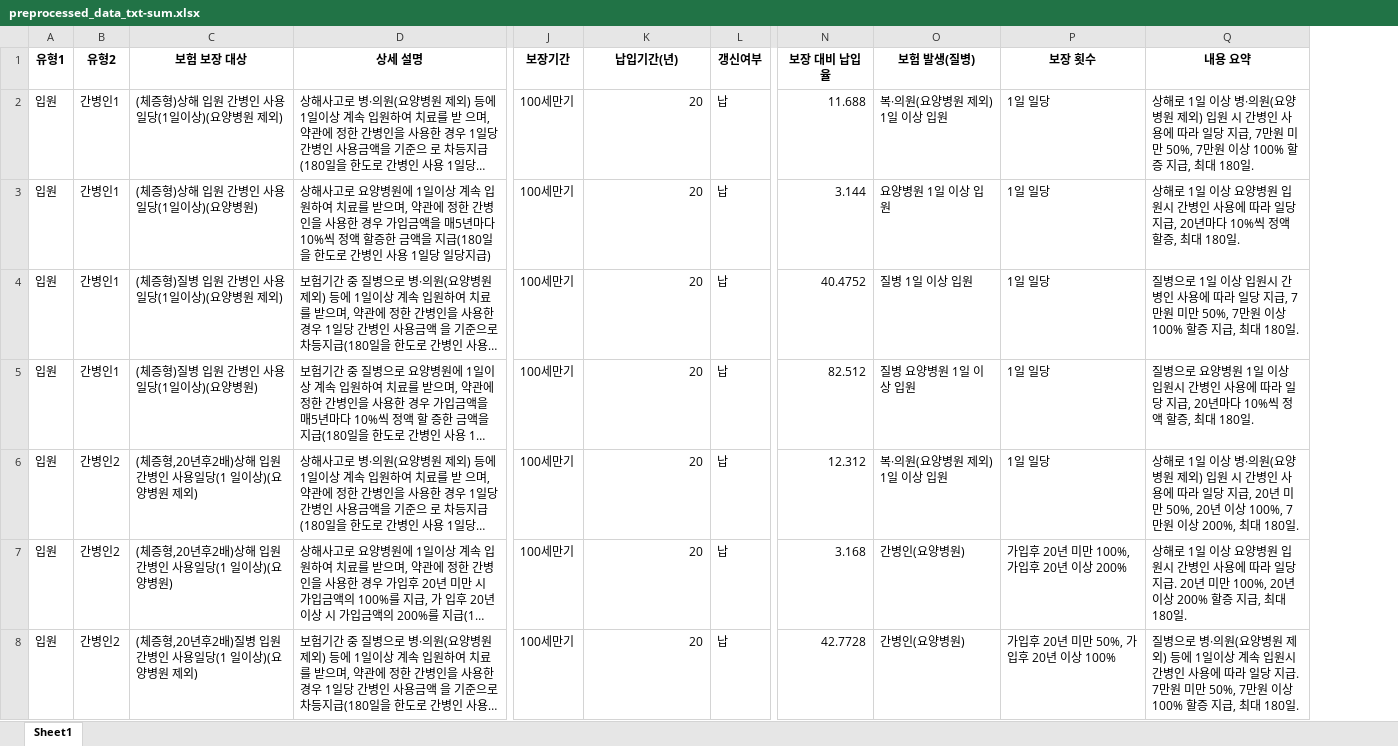
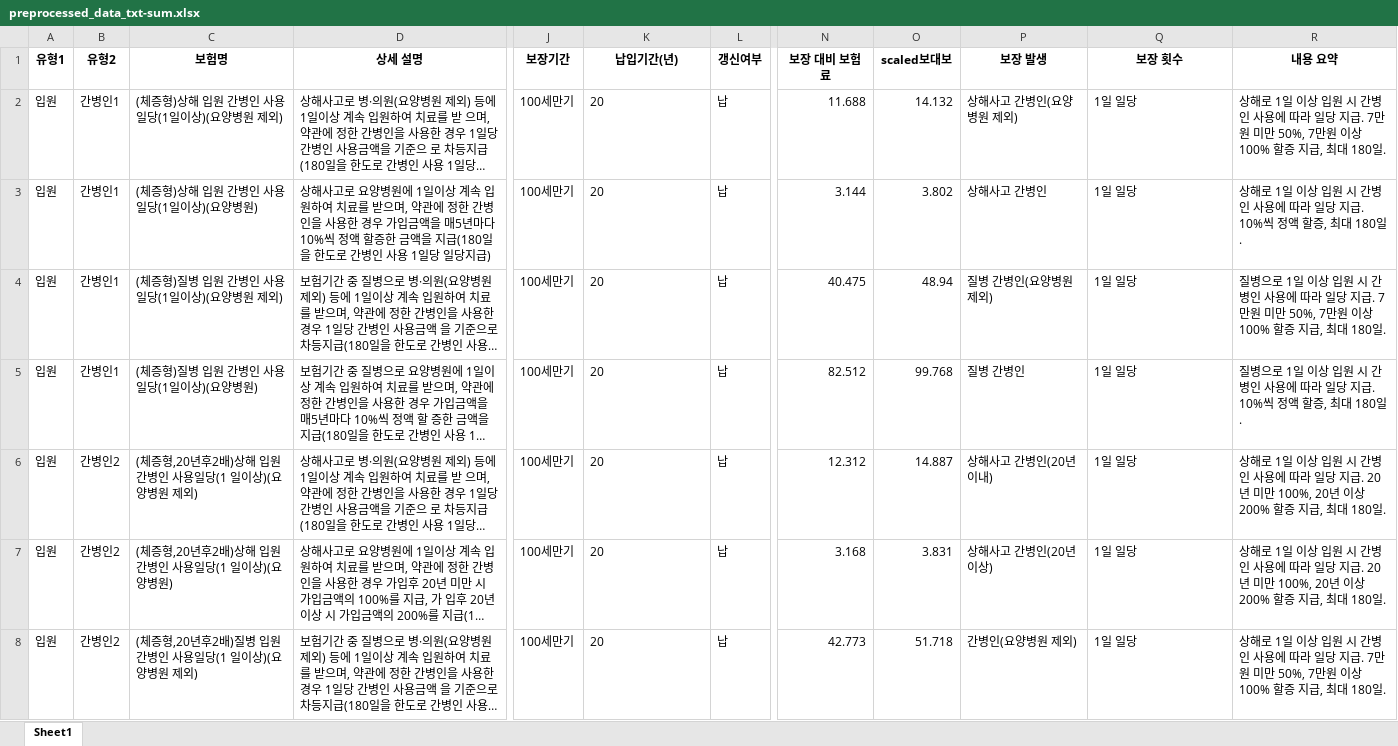
Before and after one commit to tiod0611/practice_language, an Excel workbook: python/데이터분석/insurance/preprocessed_data_txt-sum.xlsx, sheet Sheet1, drawn as a sheet; only a part is shown, gaps mark what is left out; long unchanged cells end in …; values as stored, in another font and other column widths than the file's, no borders; removed rows and columns are numbered as before the commit, all else as after; the diff covers the shown part only; the diff names each change by its address in the sheet, - before the commit and + after, or states it on an @@ line.

```diff
--- a/python/데이터분석/insurance/preprocessed_data_txt-sum.xlsx (sheet Sheet1)
+++ b/python/데이터분석/insurance/preprocessed_data_txt-sum.xlsx (sheet Sheet1)
-column N (보장 대비 납입율), rows 2-8: 11.688 | 3.144 | 40.4752 | 82.512 | 12.312 | 3.168 | 42.7728
+column N (보장 대비 보험료), rows 2-8: 11.688 | 3.144 | 40.475 | 82.512 | 12.312 | 3.168 | 42.773
+column O (scaled보대보), rows 2-8: 14.132 | 3.802 | 48.94 | 99.768 | 14.887 | 3.831 | 51.718
-C1: 보험 보장 대상
+C1: 보험명
-P1: 보험 발생(질병)
+P1: 보장 발생
-K2:K8 alignment: right
+K2:K8 alignment: left
-P2 (보장 발생): 복·의원(요양병원 제외) 1일 이상 입원
+P2 (보장 발생): 상해사고 간병인(요양병원 제외)
-R2 (내용 요약): …이상 병·의원(요양병원 제외) 입원 시 간병인 사용에 따라 일당 지급, 7만원…
+R2 (내용 요약): …이상 입원 시 간병인 사용에 따라 일당 지급. 7만원…
-P3 (보장 발생): 요양병원 1일 이상 입원
+P3 (보장 발생): 상해사고 간병인
-R3 (내용 요약): …이상 요양병원 입원시 간병인 사용에 따라 일당 지급, 20년마다 10%씩 정…
+R3 (내용 요약): …이상 입원 시 간병인 사용에 따라 일당 지급. 10%씩 정…
-P4 (보장 발생): 질병 1일 이상 입원
+P4 (보장 발생): 질병 간병인(요양병원 제외)
-R4 (내용 요약): …상 입원시 간병인 사용에 따라 일당 지급, 7만원…
+R4 (내용 요약): …상 입원 시 간병인 사용에 따라 일당 지급. 7만원…
-P5 (보장 발생): 질병 요양병원 1일 이상 입원
+P5 (보장 발생): 질병 간병인
-R5 (내용 요약): …병으로 요양병원 1일 이상 입원시 간병인 사용에 따라 일당 지급, 20년마다 10%씩 정…
+R5 (내용 요약): …병으로 1일 이상 입원 시 간병인 사용에 따라 일당 지급. 10%씩 정…
-P6 (보장 발생): 복·의원(요양병원 제외) 1일 이상 입원
+P6 (보장 발생): 상해사고 간병인(20년 이내)
-R6 (내용 요약): …이상 병·의원(요양병원 제외) 입원 시 간병인 사용에 따라 일당 지급, 20년 미만 50%, 20년 이상 100%, 7만원 이상 200%, 최대 180…
+R6 (내용 요약): …이상 입원 시 간병인 사용에 따라 일당 지급. 20년 미만 100%, 20년 이상 200% 할증 지급, 최대 180…
-P7 (보장 발생): 간병인(요양병원)
+P7 (보장 발생): 상해사고 간병인(20년 이상)
-Q7 (보장 횟수): 가입후 20년 미만 100%, 가입후 20년 이상 200%
+Q7 (보장 횟수): 1일 일당
-R7 (내용 요약): …이상 요양병원 입원시 간병…
+R7 (내용 요약): …이상 입원 시 간병…
-P8 (보장 발생): 간병인(요양병원)
+P8 (보장 발생): 간병인(요양병원 제외)
-Q8 (보장 횟수): 가입후 20년 미만 50%, 가입후 20년 이상 100%
+Q8 (보장 횟수): 1일 일당
-R8 (내용 요약): 질병으로 병·의원(요양병원 제외) 등에 1일이상 계속 입원시 간병…
+R8 (내용 요약): 상해로 1일 이상 입원 시 간병…
```
Also changed, not shown: 121 edited cells and cell formats elsewhere in this sheet, 11 other files.
